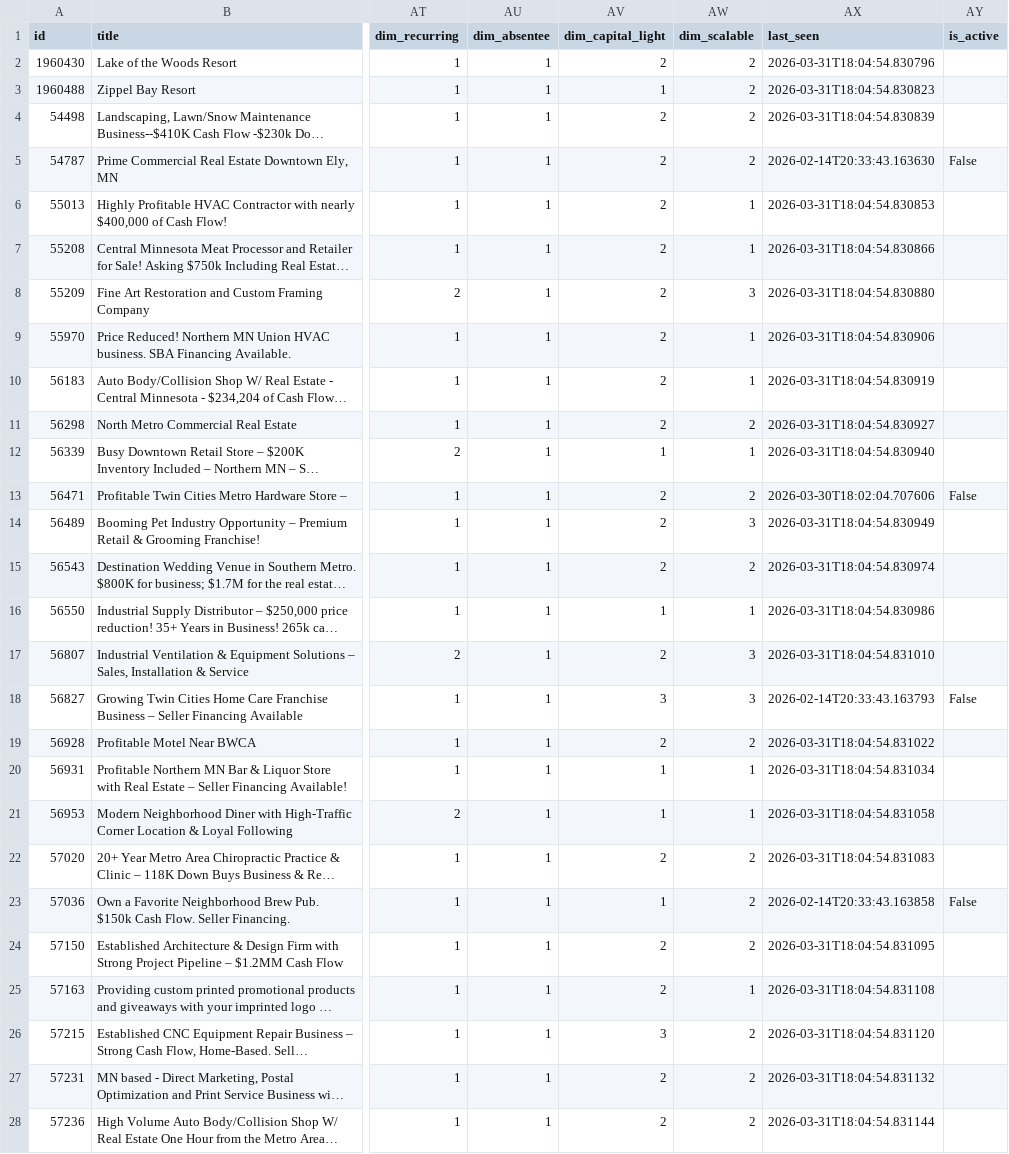
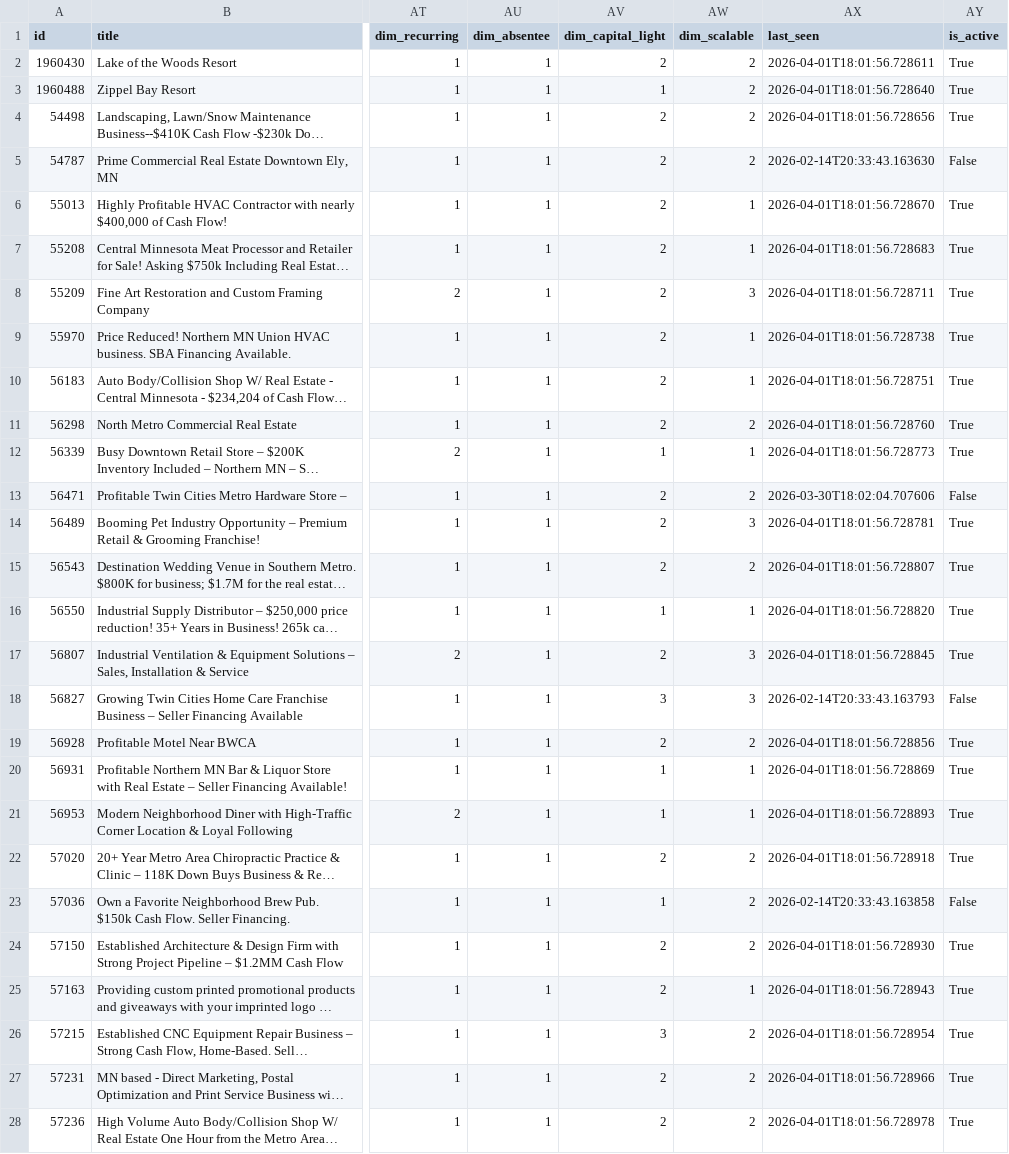
Before and after one commit to colinhirdman/sunbelt-scout, a CSV file: output/candidates.csv, drawn as a sheet; only a part is shown, gaps mark what is left out; long unchanged cells end in …; the diff covers the shown part only; the diff names each change by its address in the sheet, - before the commit and + after, or states it on an @@ line.

```diff
--- a/output/candidates.csv
+++ b/output/candidates.csv
-AX2 (last_seen): 2026-03-31T18:04:54.830796
+AX2 (last_seen): 2026-04-01T18:01:56.728611
-AY2:AY4 (is_active): (empty)
+AY2:AY4 (is_active): True
-AX3 (last_seen): 2026-03-31T18:04:54.830823
+AX3 (last_seen): 2026-04-01T18:01:56.728640
-AX4 (last_seen): 2026-03-31T18:04:54.830839
+AX4 (last_seen): 2026-04-01T18:01:56.728656
-AX6 (last_seen): 2026-03-31T18:04:54.830853
+AX6 (last_seen): 2026-04-01T18:01:56.728670
-AY6:AY12 (is_active): (empty)
+AY6:AY12 (is_active): True
-AX7 (last_seen): 2026-03-31T18:04:54.830866
+AX7 (last_seen): 2026-04-01T18:01:56.728683
-AX8 (last_seen): 2026-03-31T18:04:54.830880
+AX8 (last_seen): 2026-04-01T18:01:56.728711
-AX9 (last_seen): 2026-03-31T18:04:54.830906
+AX9 (last_seen): 2026-04-01T18:01:56.728738
-AX10 (last_seen): 2026-03-31T18:04:54.830919
+AX10 (last_seen): 2026-04-01T18:01:56.728751
-AX11 (last_seen): 2026-03-31T18:04:54.830927
+AX11 (last_seen): 2026-04-01T18:01:56.728760
-AX12 (last_seen): 2026-03-31T18:04:54.830940
+AX12 (last_seen): 2026-04-01T18:01:56.728773
-AX14 (last_seen): 2026-03-31T18:04:54.830949
+AX14 (last_seen): 2026-04-01T18:01:56.728781
-AY14:AY17 (is_active): (empty)
+AY14:AY17 (is_active): True
-AX15 (last_seen): 2026-03-31T18:04:54.830974
+AX15 (last_seen): 2026-04-01T18:01:56.728807
-AX16 (last_seen): 2026-03-31T18:04:54.830986
+AX16 (last_seen): 2026-04-01T18:01:56.728820
-AX17 (last_seen): 2026-03-31T18:04:54.831010
+AX17 (last_seen): 2026-04-01T18:01:56.728845
-AX19 (last_seen): 2026-03-31T18:04:54.831022
+AX19 (last_seen): 2026-04-01T18:01:56.728856
-AY19:AY22 (is_active): (empty)
+AY19:AY22 (is_active): True
-AX20 (last_seen): 2026-03-31T18:04:54.831034
+AX20 (last_seen): 2026-04-01T18:01:56.728869
-AX21 (last_seen): 2026-03-31T18:04:54.831058
+AX21 (last_seen): 2026-04-01T18:01:56.728893
-AX22 (last_seen): 2026-03-31T18:04:54.831083
+AX22 (last_seen): 2026-04-01T18:01:56.728918
-AX24 (last_seen): 2026-03-31T18:04:54.831095
+AX24 (last_seen): 2026-04-01T18:01:56.728930
-AY24:AY28 (is_active): (empty)
+AY24:AY28 (is_active): True
-AX25 (last_seen): 2026-03-31T18:04:54.831108
+AX25 (last_seen): 2026-04-01T18:01:56.728943
-AX26 (last_seen): 2026-03-31T18:04:54.831120
+AX26 (last_seen): 2026-04-01T18:01:56.728954
-AX27 (last_seen): 2026-03-31T18:04:54.831132
+AX27 (last_seen): 2026-04-01T18:01:56.728966
-AX28 (last_seen): 2026-03-31T18:04:54.831144
+AX28 (last_seen): 2026-04-01T18:01:56.728978
```
Also changed, not shown: 132 edited cells elsewhere in this file, 1 other file.
